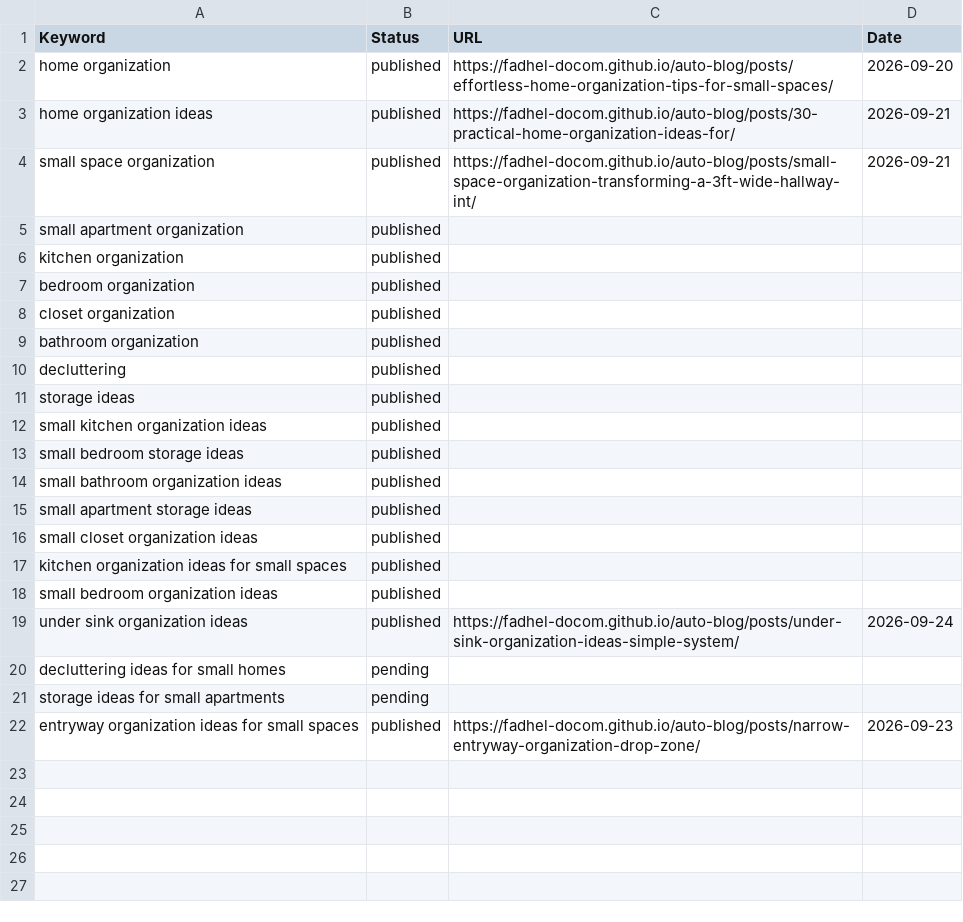
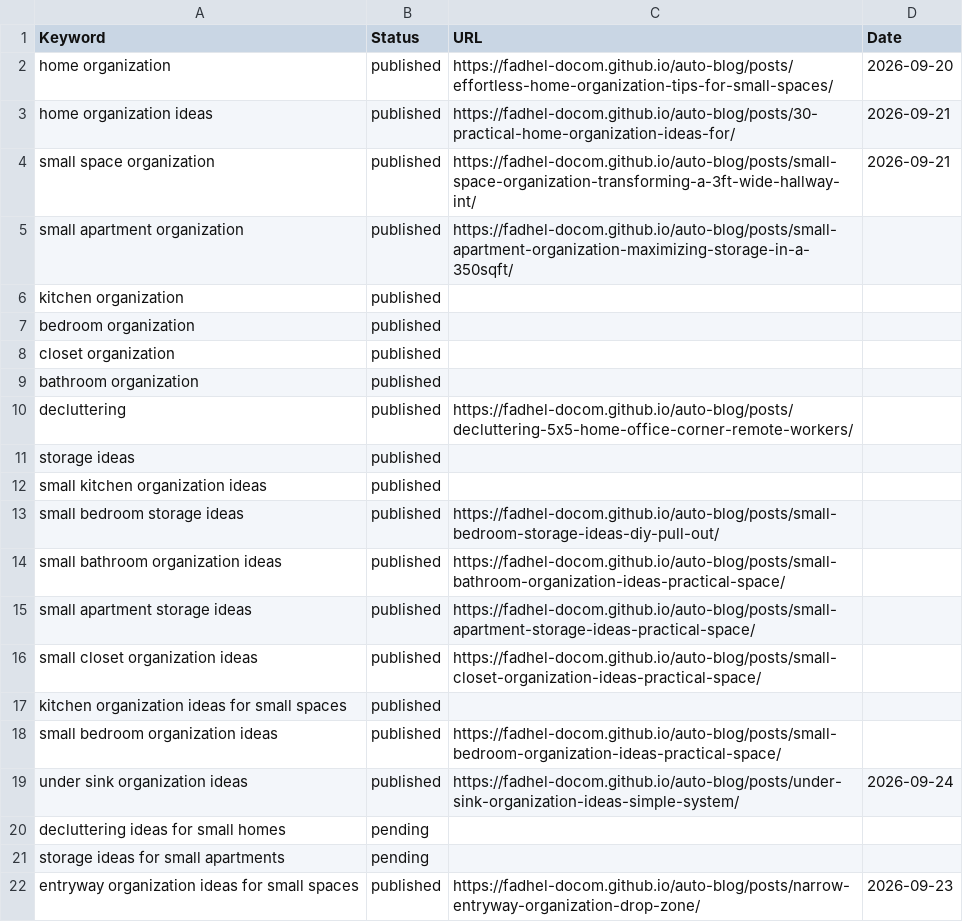
Before and after one commit to Fadhel-docom/auto-blog, a CSV file: keywords.csv, drawn as a sheet.

```diff
--- a/keywords.csv
+++ b/keywords.csv
@@ -4,3 +4,3 @@ home organization ideas,published,https://fadhel-docom.github.io/auto-blog/posts
 small space organization,published,https://fadhel-docom.github.io/auto-blog/posts/small-space-organization-transforming-a-3ft-wide-hallway-int/,2026-09-21
-small apartment organization,published,,
+small apartment organization,published,https://fadhel-docom.github.io/auto-blog/posts/small-apartment-organization-maximizing-storage-in-a-350sqft/,
 kitchen organization,published,,
@@ -9,11 +9,11 @@ closet organization,published,,
 bathroom organization,published,,
-decluttering,published,,
+decluttering,published,https://fadhel-docom.github.io/auto-blog/posts/decluttering-5x5-home-office-corner-remote-workers/,
 storage ideas,published,,
 small kitchen organization ideas,published,,
-small bedroom storage ideas,published,,
-small bathroom organization ideas,published,,
-small apartment storage ideas,published,,
-small closet organization ideas,published,,
+small bedroom storage ideas,published,https://fadhel-docom.github.io/auto-blog/posts/small-bedroom-storage-ideas-diy-pull-out/,
+small bathroom organization ideas,published,https://fadhel-docom.github.io/auto-blog/posts/small-bathroom-organization-ideas-practical-space/,
+small apartment storage ideas,published,https://fadhel-docom.github.io/auto-blog/posts/small-apartment-storage-ideas-practical-space/,
+small closet organization ideas,published,https://fadhel-docom.github.io/auto-blog/posts/small-closet-organization-ideas-practical-space/,
 kitchen organization ideas for small spaces,published,,
-small bedroom organization ideas,published,,
+small bedroom organization ideas,published,https://fadhel-docom.github.io/auto-blog/posts/small-bedroom-organization-ideas-practical-space/,
 under sink organization ideas,published,https://fadhel-docom.github.io/auto-blog/posts/under-sink-organization-ideas-simple-system/,2026-09-24
```
